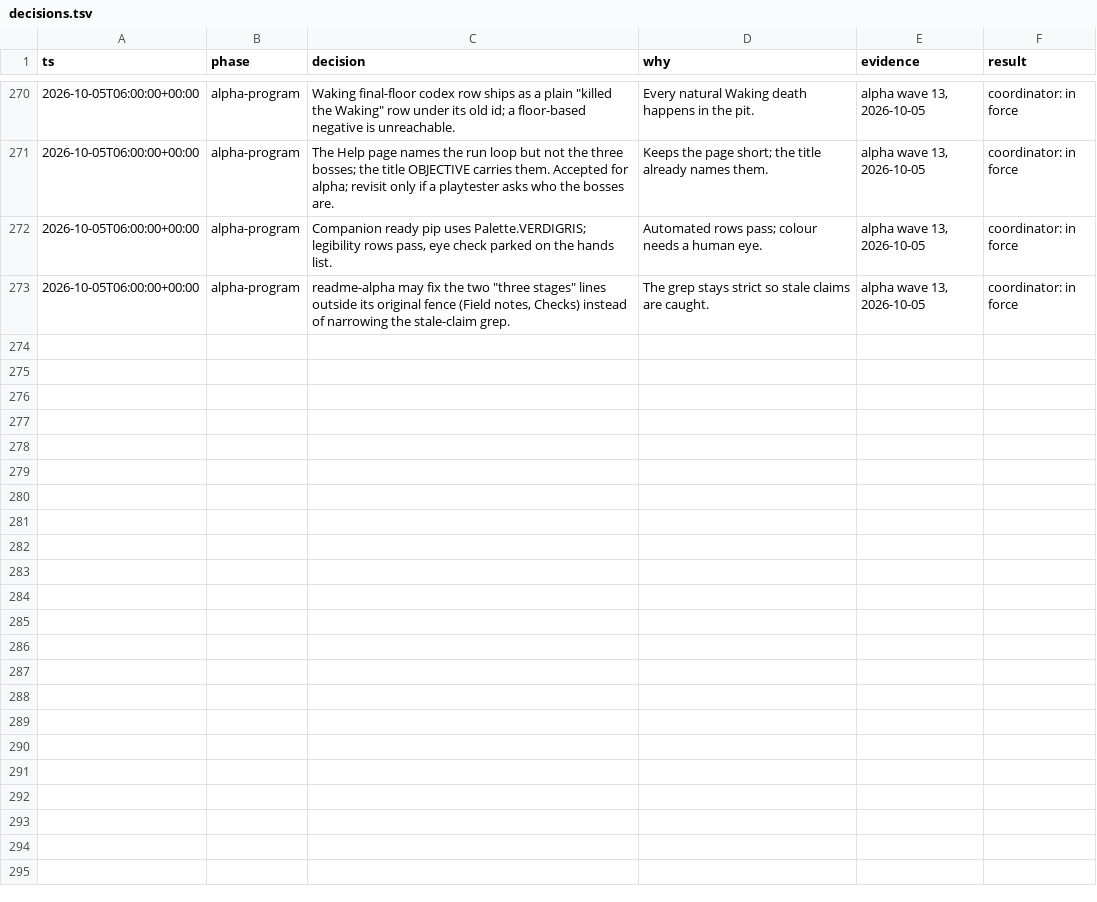
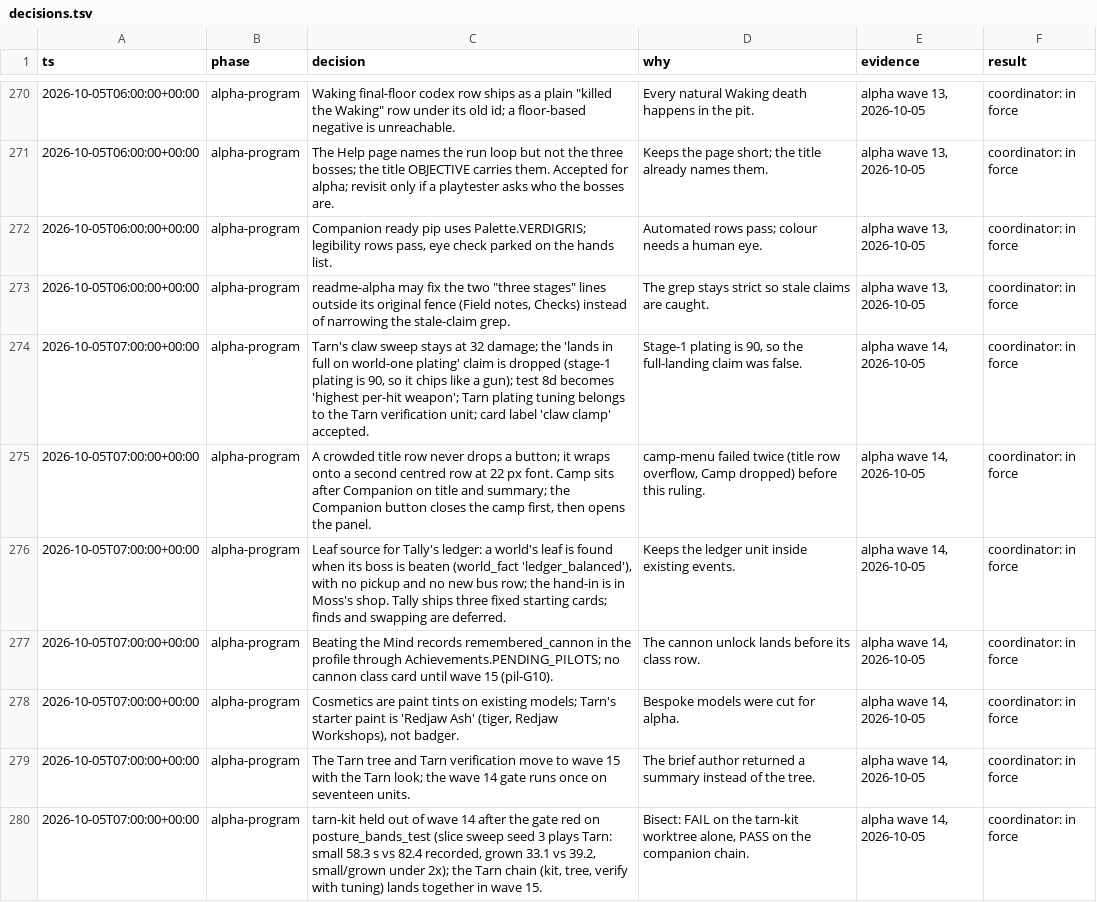
Before and after one commit to bananahana720/scrapkeep, a TSV file: docs/decisions.tsv, drawn as a sheet; only a part is shown, gaps mark what is left out.

```diff
--- a/docs/decisions.tsv
+++ b/docs/decisions.tsv
@@ -273 +273,8 @@ ts	phase	decision	why	evidence	result
 2026-10-05T06:00:00+00:00	alpha-program	readme-alpha may fix the two "three stages" lines outside its original fence (Field notes, Checks) instead of narrowing the stale-claim grep.	The grep stays strict so stale claims are caught.	alpha wave 13, 2026-10-05	coordinator: in force
+2026-10-05T07:00:00+00:00	alpha-program	Tarn's claw sweep stays at 32 damage; the 'lands in full on world-one plating' claim is dropped (stage-1 plating is 90, so it chips like a gun); test 8d becomes 'highest per-hit weapon'; Tarn plating tuning belongs to the Tarn verification unit; card label 'claw clamp' accepted.	Stage-1 plating is 90, so the full-landing claim was false.	alpha wave 14, 2026-10-05	coordinator: in force
+2026-10-05T07:00:00+00:00	alpha-program	A crowded title row never drops a button; it wraps onto a second centred row at 22 px font. Camp sits after Companion on title and summary; the Companion button closes the camp first, then opens the panel.	camp-menu failed twice (title row overflow, Camp dropped) before this ruling.	alpha wave 14, 2026-10-05	coordinator: in force
+2026-10-05T07:00:00+00:00	alpha-program	Leaf source for Tally's ledger: a world's leaf is found when its boss is beaten (world_fact 'ledger_balanced'), with no pickup and no new bus row; the hand-in is in Moss's shop. Tally ships three fixed starting cards; finds and swapping are deferred.	Keeps the ledger unit inside existing events.	alpha wave 14, 2026-10-05	coordinator: in force
+2026-10-05T07:00:00+00:00	alpha-program	Beating the Mind records remembered_cannon in the profile through Achievements.PENDING_PILOTS; no cannon class card until wave 15 (pil-G10).	The cannon unlock lands before its class row.	alpha wave 14, 2026-10-05	coordinator: in force
+2026-10-05T07:00:00+00:00	alpha-program	Cosmetics are paint tints on existing models; Tarn's starter paint is 'Redjaw Ash' (tiger, Redjaw Workshops), not badger.	Bespoke models were cut for alpha.	alpha wave 14, 2026-10-05	coordinator: in force
+2026-10-05T07:00:00+00:00	alpha-program	The Tarn tree and Tarn verification move to wave 15 with the Tarn look; the wave 14 gate runs once on seventeen units.	The brief author returned a summary instead of the tree.	alpha wave 14, 2026-10-05	coordinator: in force
+2026-10-05T07:00:00+00:00	alpha-program	tarn-kit held out of wave 14 after the gate red on posture_bands_test (slice sweep seed 3 plays Tarn: small 58.3 s vs 82.4 recorded, grown 33.1 vs 39.2, small/grown under 2x); the Tarn chain (kit, tree, verify with tuning) lands together in wave 15.	Bisect: FAIL on the tarn-kit worktree alone, PASS on the companion chain.	alpha wave 14, 2026-10-05	coordinator: in force
```
Also changed, not shown: 2 other files.
